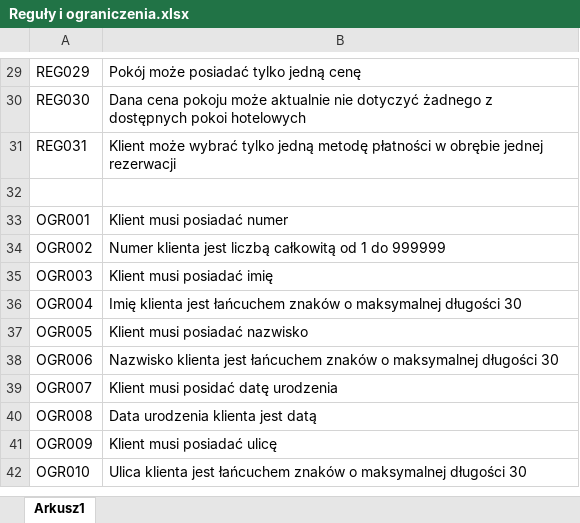
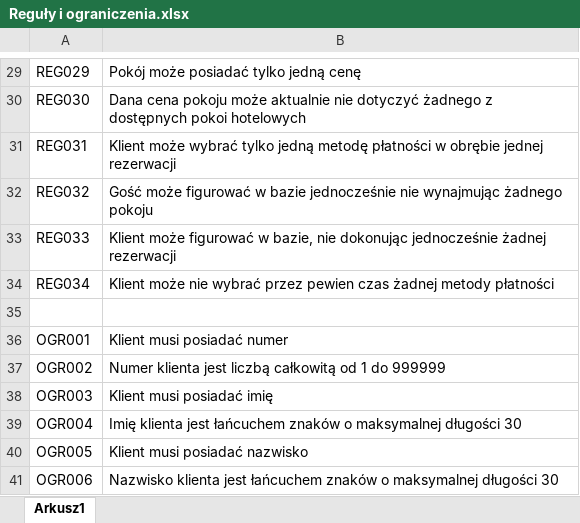
Before and after one commit to dekiertanna/Bazy_Danych_Projekt, an Excel workbook: Reguły i ograniczenia.xlsx, sheet Arkusz1, drawn as a sheet; only a part is shown, gaps mark what is left out; the shorter side is filled out with more unchanged rows; values as stored, in another font and other column widths than the file's, no borders; the diff names each change by its address in the sheet, - before the commit and + after, or states it on an @@ line.

```diff
--- a/Reguły i ograniczenia.xlsx (sheet Arkusz1)
+++ b/Reguły i ograniczenia.xlsx (sheet Arkusz1)
+row 32: REG032 | Gość może figurować w bazie jednocześnie nie wynajmując żadnego pokoju
+row 33: REG033 | Klient może figurować w bazie, nie dokonując jednocześnie żadnej rezerwacji
+row 34: REG034 | Klient może nie wybrać przez pewien czas żadnej metody płatności
```
Also changed, not shown: 5 other files.
